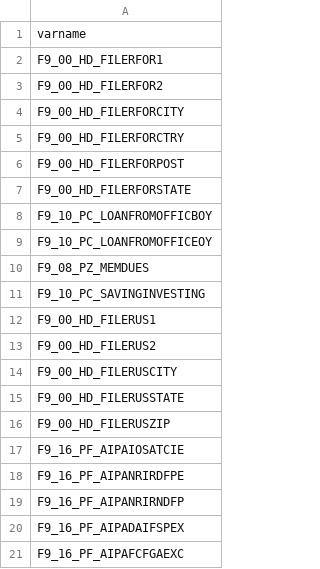
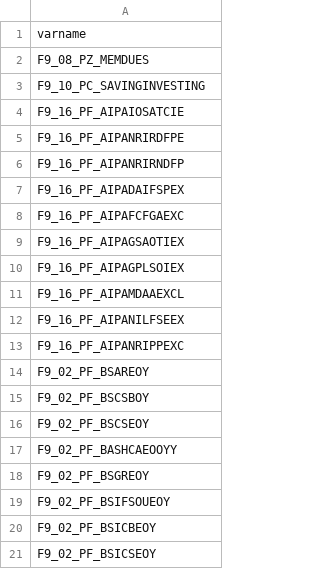
Before and after one commit to Nonprofit-Open-Data-Collective/irs-efile-master-concordance-file, a CSV file: qa/prob_vars.csv, drawn as a sheet; only a part is shown; the shorter side is filled out with more unchanged rows.

Commit message:
updated listing

```diff
--- a/qa/prob_vars.csv
+++ b/qa/prob_vars.csv
@@ -1,17 +1,4 @@
 varname
-F9_00_HD_FILERFOR1
-F9_00_HD_FILERFOR2
-F9_00_HD_FILERFORCITY
-F9_00_HD_FILERFORCTRY
-F9_00_HD_FILERFORPOST
-F9_00_HD_FILERFORSTATE
-F9_10_PC_LOANFROMOFFICBOY
-F9_10_PC_LOANFROMOFFICEOY
 F9_08_PZ_MEMDUES
 F9_10_PC_SAVINGINVESTING
-F9_00_HD_FILERUS1
-F9_00_HD_FILERUS2
-F9_00_HD_FILERUSCITY
-F9_00_HD_FILERUSSTATE
-F9_00_HD_FILERUSZIP
 F9_16_PF_AIPAIOSATCIE
```
